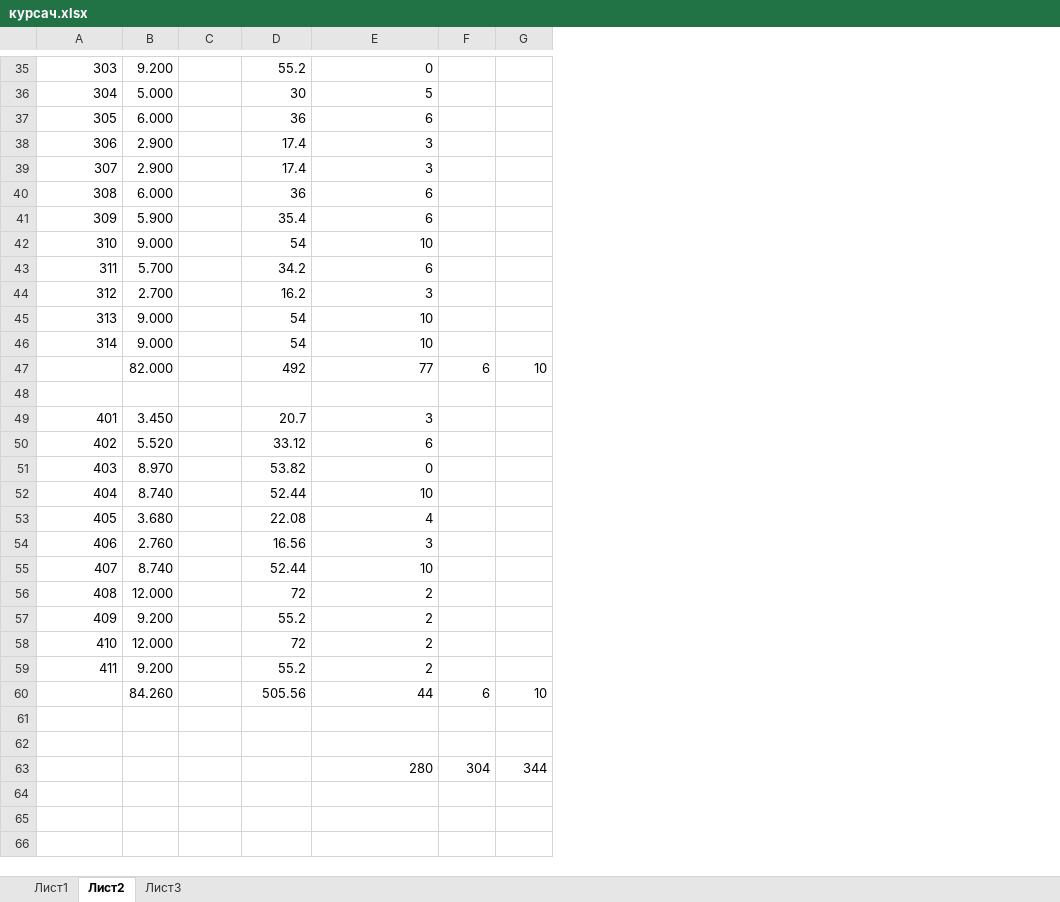
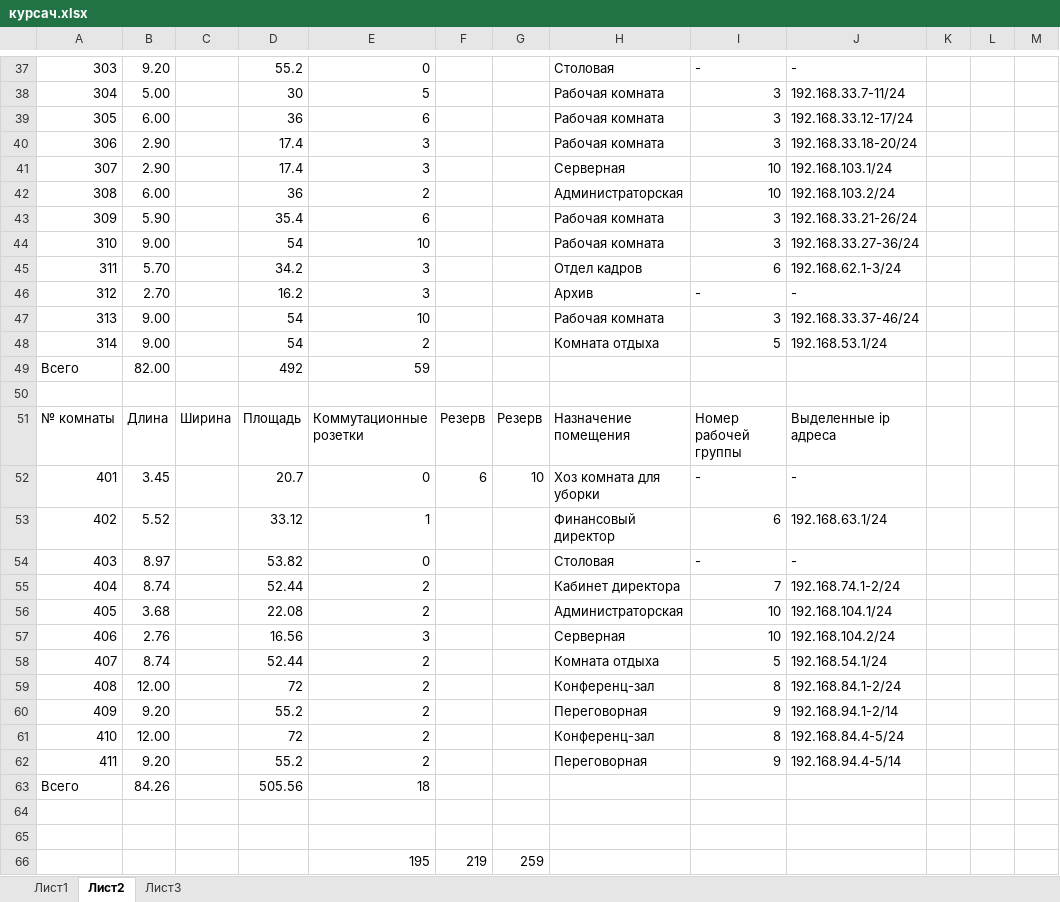
Before and after one commit to sasha2567/8--, an Excel workbook: Сети/курсач/курсач.xlsx, sheet Лист2, drawn as a sheet; only a part is shown, gaps mark what is left out; values as stored, in another font and other column widths than the file's, no borders; removed rows and columns are numbered as before the commit, all else as after; the diff covers the shown part only; the diff names each change by its address in the sheet, - before the commit and + after, or states it on an @@ line.

```diff
--- a/Сети/курсач/курсач.xlsx (sheet Лист2)
+++ b/Сети/курсач/курсач.xlsx (sheet Лист2)
-column B, rows 35-46: 9.200 | 5.000 | 6.000 | 2.900 | 2.900 | 6.000 | 5.900 | 9.000 | 5.700 | 2.700 | 9.000 | 9.000; rows 49-59: 3.450 | 5.520 | 8.970 | 8.740 | 3.680 | 2.760 | 8.740 | 12.000 | 9.200 | 12.000 | 9.200
+column B, rows 37-48: 9.20 | 5.00 | 6.00 | 2.90 | 2.90 | 6.00 | 5.90 | 9.00 | 5.70 | 2.70 | 9.00 | 9.00; rows 52-62: 3.45 | 5.52 | 8.97 | 8.74 | 3.68 | 2.76 | 8.74 | 12.00 | 9.20 | 12.00 | 9.20
+column H, rows 37-48: Столовая | Рабочая комната | Рабочая комната | Рабочая комната | Серверная | Администраторская | Рабочая комната | Рабочая комната | Отдел кадров | Архив | Рабочая комната | Комната отдыха; rows 52-62: Хоз комната для уборки | Финансовый директор | Столовая | Кабинет директора | Администраторская | Серверная | Комната отдыха | Конференц-зал | Переговорная | Конференц-зал | Переговорная
+column I, rows 37-48: - | 3 | 3 | 3 | 10 | 10 | 3 | 3 | 6 | - | 3 | 5; rows 52-62: - | 6 | - | 7 | 10 | 10 | 5 | 8 | 9 | 8 | 9
+column J, rows 37-48: - | 192.168.33.7-11/24 | 192.168.33.12-17/24 | 192.168.33.18-20/24 | 192.168.103.1/24 | 192.168.103.2/24 | 192.168.33.21-26/24 | 192.168.33.27-36/24 | 192.168.62.1-3/24 | - | 192.168.33.37-46/24 | 192.168.53.1/24; rows 52-62: - | 192.168.63.1/24 | - | 192.168.74.1-2/24 | 192.168.104.1/24 | 192.168.104.2/24 | 192.168.54.1/24 | 192.168.84.1-2/24 | 192.168.94.1-2/14 | 192.168.84.4-5/24 | 192.168.94.4-5/14
+column K, empty
+column L, empty
+column M, empty
-E42: 6
+E42: 2
-E45: 6
+E45: 3
-E48: 10
+E48: 2
-row 47:  | 82.000 |  | 492 | 77 | 6 | 10
+row 49: Всего | 82.00 |  | 492 | 59
+row 51: № комнаты | Длина | Ширина | Площадь | Коммутационные розетки | Резерв | Резерв | Назначение помещения | Номер рабочей группы | Выделенные ip адреса
-E52: 3
+E52: 0
-F52: (empty)
+F52: 6
-G52: (empty)
+G52: 10
-E53: 6
+E53: 1
-E55: 10
+E55: 2
-E56: 4
+E56: 2
-E58: 10
+E58: 2
-row 60:  | 84.260 |  | 505.56 | 44 | 6 | 10
+row 63: Всего | 84.26 |  | 505.56 | 18
-row 63:  |  |  |  | 280 | 304 | 344
+row 66:  |  |  |  | 195 | 219 | 259
```
Also changed, not shown: 5 added rows, 3 removed rows and 16 edited cells elsewhere in this sheet, sheet Лист1, formulas that keep their value, 1 other file.
